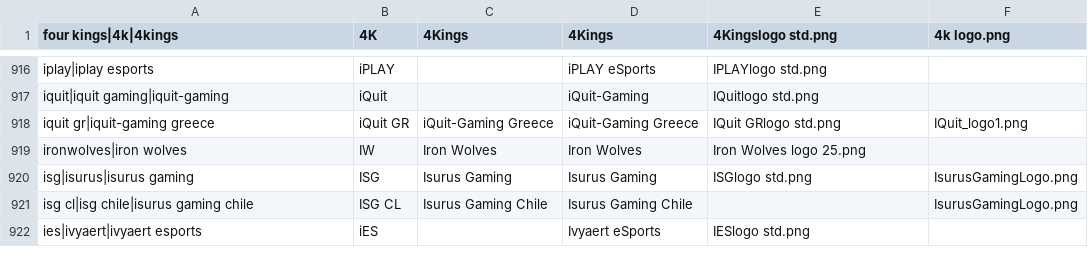
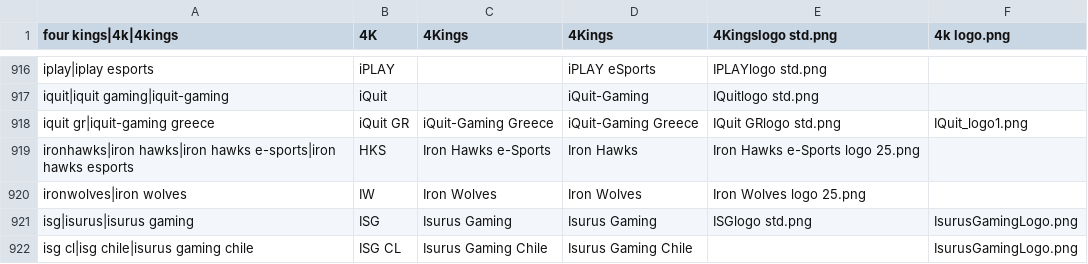
Before and after one commit to dominguesmarco/MediaWiki-TeamParserFunction, a CSV file: teams.csv, drawn as a sheet; only a part is shown, gaps mark what is left out; the shorter side is filled out with more unchanged rows; the diff names each change by its address in the sheet, - before the commit and + after, or states it on an @@ line.

Commit message:
Added Iron Hawks e-Sports

```diff
--- a/teams.csv
+++ b/teams.csv
+row 919: ironhawks|iron hawks|iron hawks e-sports|iron hawks esports | HKS | Iron Hawks e-Sports | Iron Hawks | Iron Hawks e-Sports logo 25.png
```
